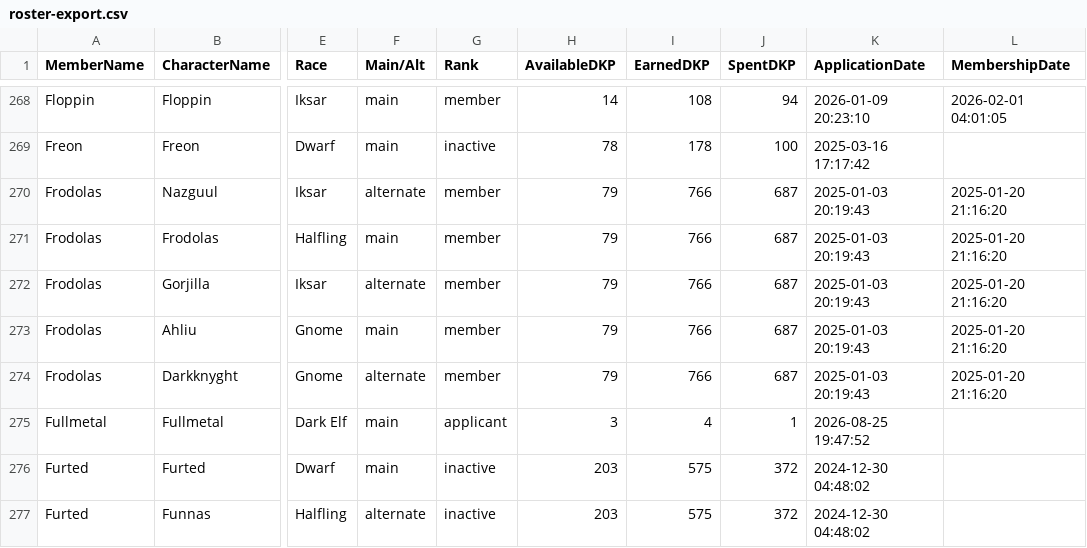
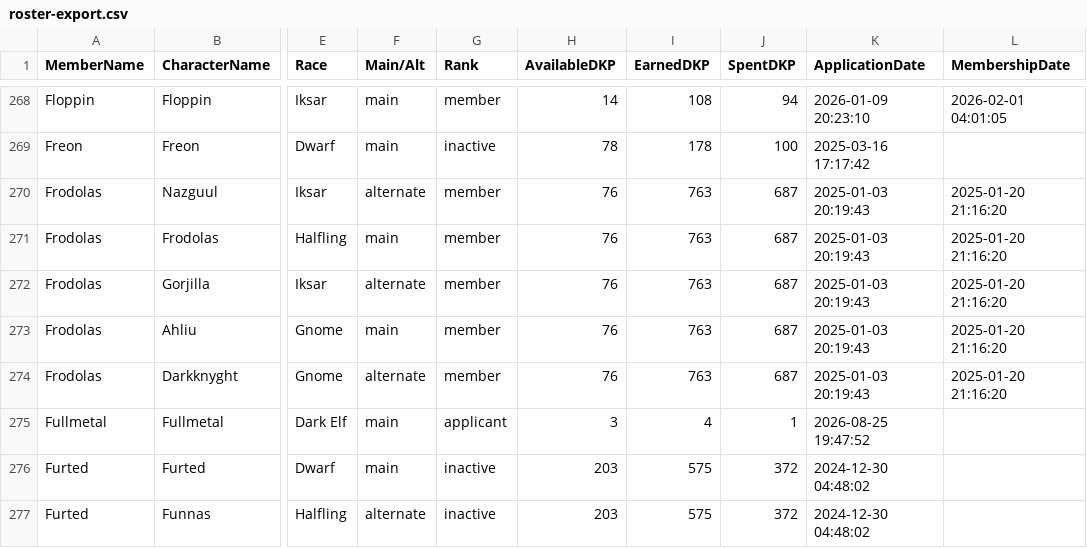
Before and after one commit to Larcen22/Axiom-DKP2, a CSV file: roster-export.csv, drawn as a sheet; only a part is shown, gaps mark what is left out; the diff names each change by its address in the sheet, - before the commit and + after, or states it on an @@ line.

Commit message:
Auto data sync: raids.json, roster-export.csv, users.json (2026-10-14 05:52 UTC)

```diff
--- a/roster-export.csv
+++ b/roster-export.csv
-H270:H274 (AvailableDKP): 79
+H270:H274 (AvailableDKP): 76
-I270:I274 (EarnedDKP): 766
+I270:I274 (EarnedDKP): 763
```
Also changed, not shown: 2 other files.
